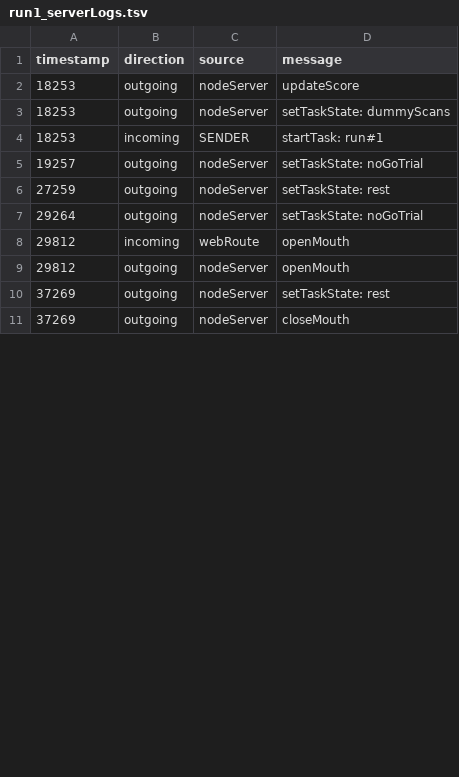
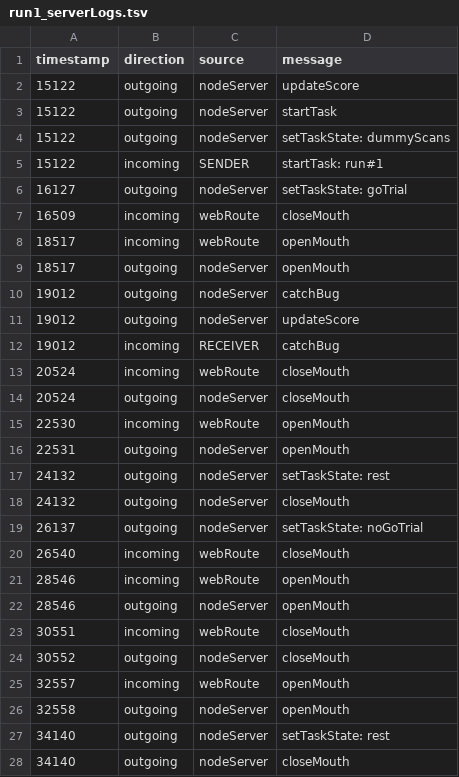
Before and after one commit to jeffmacinnes/b2b, a TSV file: task/chameleon/taskLogs/2018-7-28/run1_serverLogs.tsv, drawn as a sheet; only a part is shown; the diff covers the shown part only.

Commit message:
server sends startTask flag to clients so they can log start time

```diff
--- a/task/chameleon/taskLogs/2018-7-28/run1_serverLogs.tsv
+++ b/task/chameleon/taskLogs/2018-7-28/run1_serverLogs.tsv
@@ -1,11 +1,28 @@
 timestamp	direction	source	message
-18253	outgoing	nodeServer	updateScore
-18253	outgoing	nodeServer	setTaskState: dummyScans
-18253	incoming	SENDER	startTask: run#1
-19257	outgoing	nodeServer	setTaskState: noGoTrial
-27259	outgoing	nodeServer	setTaskState: rest
-29264	outgoing	nodeServer	setTaskState: noGoTrial
-29812	incoming	webRoute	openMouth
-29812	outgoing	nodeServer	openMouth
-37269	outgoing	nodeServer	setTaskState: rest
-37269	outgoing	nodeServer	closeMouth
+15122	outgoing	nodeServer	updateScore
+15122	outgoing	nodeServer	startTask
+15122	outgoing	nodeServer	setTaskState: dummyScans
+15122	incoming	SENDER	startTask: run#1
+16127	outgoing	nodeServer	setTaskState: goTrial
+16509	incoming	webRoute	closeMouth
+18517	incoming	webRoute	openMouth
+18517	outgoing	nodeServer	openMouth
+19012	outgoing	nodeServer	catchBug
+19012	outgoing	nodeServer	updateScore
+19012	incoming	RECEIVER	catchBug
+20524	incoming	webRoute	closeMouth
+20524	outgoing	nodeServer	closeMouth
+22530	incoming	webRoute	openMouth
+22531	outgoing	nodeServer	openMouth
+24132	outgoing	nodeServer	setTaskState: rest
+24132	outgoing	nodeServer	closeMouth
+26137	outgoing	nodeServer	setTaskState: noGoTrial
+26540	incoming	webRoute	closeMouth
+28546	incoming	webRoute	openMouth
+28546	outgoing	nodeServer	openMouth
+30551	incoming	webRoute	closeMouth
+30552	outgoing	nodeServer	closeMouth
+32557	incoming	webRoute	openMouth
+32558	outgoing	nodeServer	openMouth
+34140	outgoing	nodeServer	setTaskState: rest
+34140	outgoing	nodeServer	closeMouth
```
Also changed, not shown: 16 added rows and 10 edited cells elsewhere in this file, task/chameleon/taskLogs/2018-7-28/run1_senderLogs.tsv, task/chameleon/taskLogs/2018-7-28/run1_taskOutput.tsv, 22 other files.
